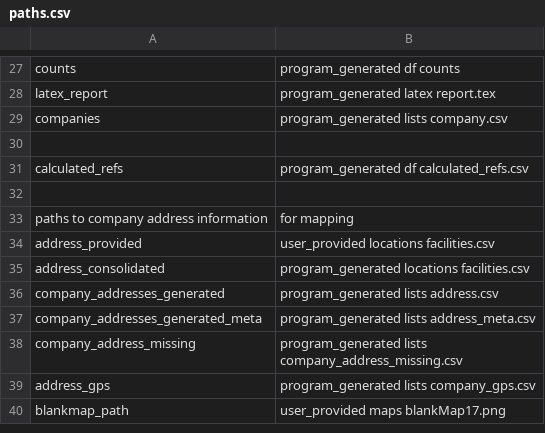
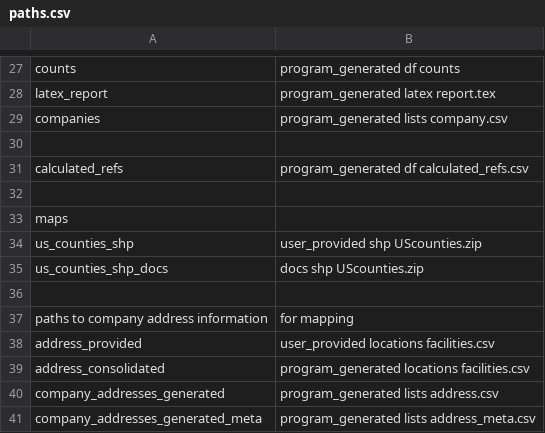
Before and after one commit to jesnyder/mapGMP, a CSV file: user_provided/admin/paths.csv, drawn as a sheet; only a part is shown, gaps mark what is left out; the shorter side is filled out with more unchanged rows.

```diff
--- a/user_provided/admin/paths.csv
+++ b/user_provided/admin/paths.csv
@@ -32,2 +32,6 @@ calculated_refs,program_generated df calculated_refs.csv
 
+maps
+us_counties_shp,user_provided shp UScounties.zip
+us_counties_shp_docs,docs shp UScounties.zip
+
 paths to company address information, for mapping
```
Also changed, not shown: 10 other files.
